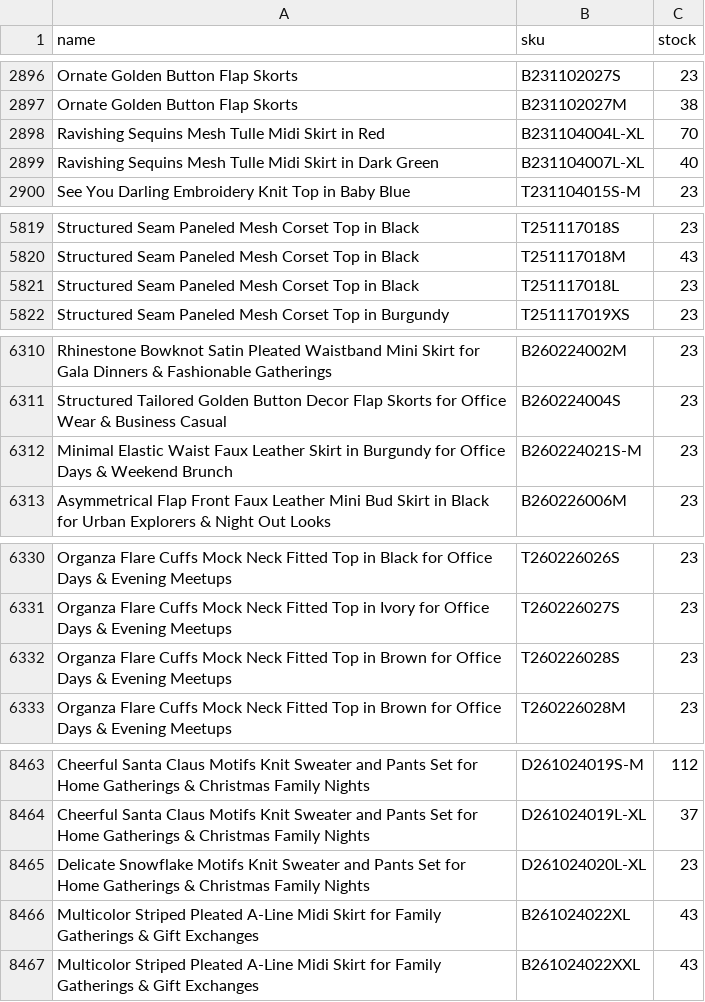
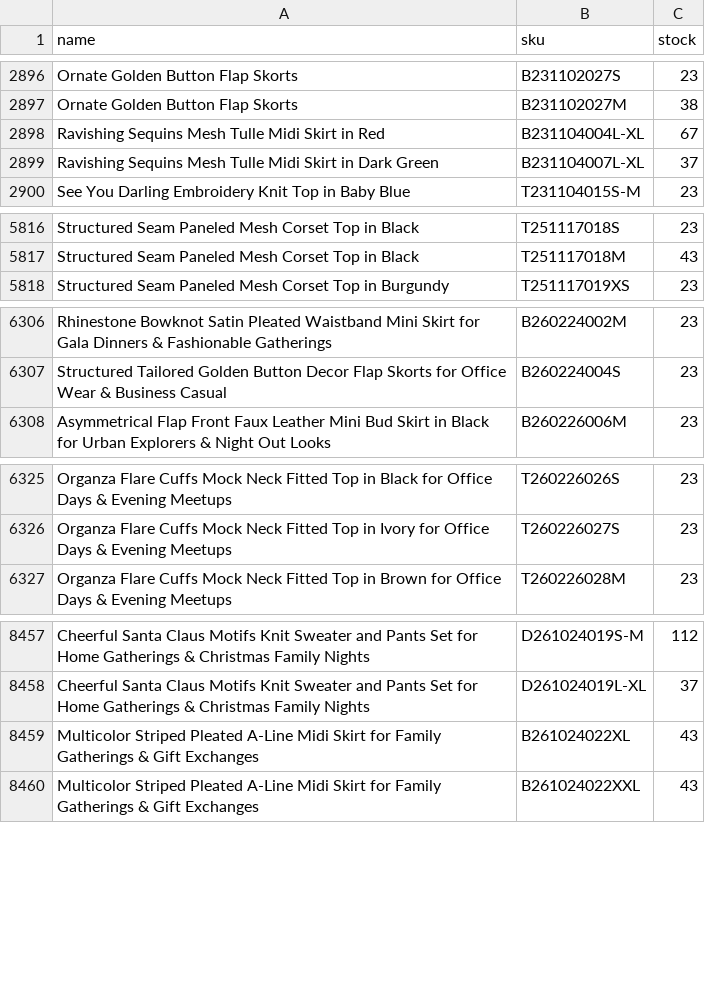
Before and after one commit to chicwishstock/stock, a CSV file: stock.csv, drawn as a sheet; only a part is shown, gaps mark what is left out; the diff covers the shown part only.

Commit message:
Update stock.csv (2026-11-24 21:04)

```diff
--- a/stock.csv
+++ b/stock.csv
@@ -2897,4 +2897,4 @@ Ornate Golden Button Flap Skorts,B231102027S,23
 Ornate Golden Button Flap Skorts,B231102027M,38
-Ravishing Sequins Mesh Tulle Midi Skirt in Red,B231104004L-XL,70
-Ravishing Sequins Mesh Tulle Midi Skirt in Dark Green,B231104007L-XL,40
+Ravishing Sequins Mesh Tulle Midi Skirt in Red,B231104004L-XL,67
+Ravishing Sequins Mesh Tulle Midi Skirt in Dark Green,B231104007L-XL,37
 See You Darling Embroidery Knit Top in Baby Blue,T231104015S-M,23
@@ -5820,3 +5817,2 @@ Structured Seam Paneled Mesh Corset Top in Black,T251117018S,23
 Structured Seam Paneled Mesh Corset Top in Black,T251117018M,43
-Structured Seam Paneled Mesh Corset Top in Black,T251117018L,23
 Structured Seam Paneled Mesh Corset Top in Burgundy,T251117019XS,23
@@ -6311,3 +6307,2 @@ Rhinestone Bowknot Satin Pleated Waistband Mini Skirt for Gala Dinners & Fashion
 Structured Tailored Golden Button Decor Flap Skorts for Office Wear & Business Casual,B260224004S,23
-Minimal Elastic Waist Faux Leather Skirt in Burgundy for Office Days & Weekend Brunch,B260224021S-M,23
 Asymmetrical Flap Front Faux Leather Mini Bud Skirt in Black for Urban Explorers & Night Out Looks,B260226006M,23
@@ -6331,3 +6326,2 @@ Organza Flare Cuffs Mock Neck Fitted Top in Black for Office Days & Evening Meet
 Organza Flare Cuffs Mock Neck Fitted Top in Ivory for Office Days & Evening Meetups,T260226027S,23
-Organza Flare Cuffs Mock Neck Fitted Top in Brown for Office Days & Evening Meetups,T260226028S,23
 Organza Flare Cuffs Mock Neck Fitted Top in Brown for Office Days & Evening Meetups,T260226028M,23
@@ -8464,3 +8458,2 @@ Cheerful Santa Claus Motifs Knit Sweater and Pants Set for Home Gatherings & Chr
 Cheerful Santa Claus Motifs Knit Sweater and Pants Set for Home Gatherings & Christmas Family Nights,D261024019L-XL,37
-Delicate Snowflake Motifs Knit Sweater and Pants Set for Home Gatherings & Christmas Family Nights,D261024020L-XL,23
 Multicolor Striped Pleated A-Line Midi Skirt for Family Gatherings & Gift Exchanges,B261024022XL,43
```
Also changed, not shown: 3 removed rows and 32 edited cells elsewhere in this file.
